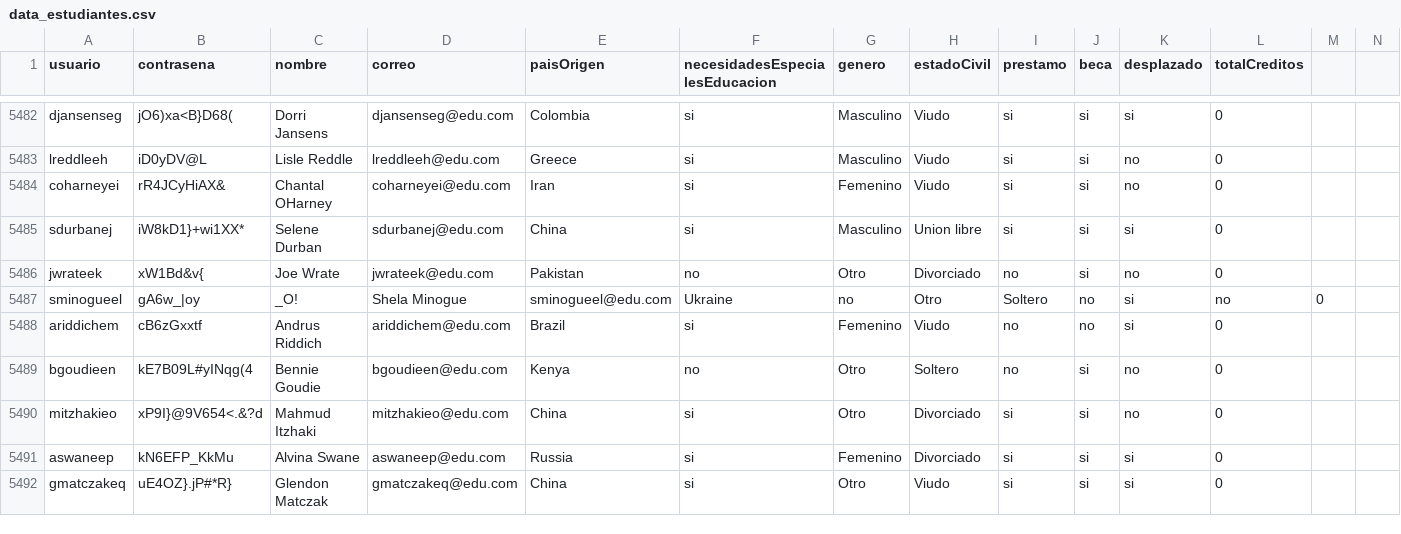
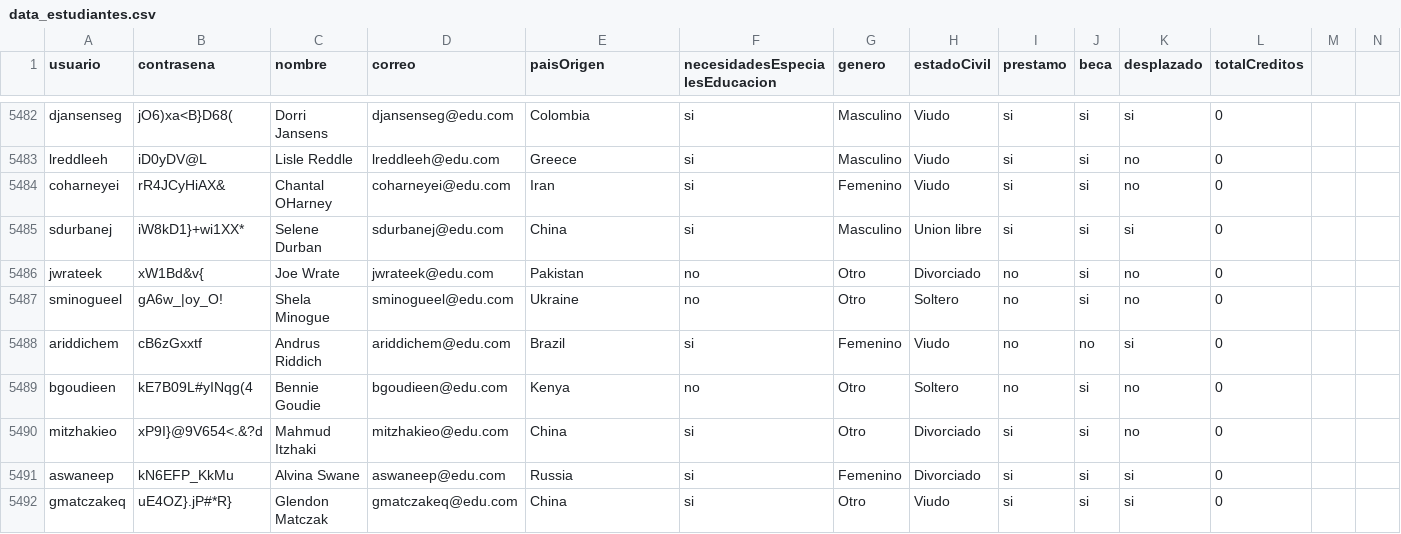
Before and after one commit to natam226/datasets_proyecto, a CSV file: more_data/preliminar/data_estudiantes.csv, drawn as a sheet; only a part is shown, gaps mark what is left out.

Commit message:
Update data_estudiantes.csv

```diff
--- a/more_data/preliminar/data_estudiantes.csv
+++ b/more_data/preliminar/data_estudiantes.csv
@@ -5486,3 +5486,3 @@ sdurbanej,iW8kD1}+wi1XX*,Selene Durban,sdurbanej@edu.com,China,si,Masculino,Unio
 jwrateek,xW1Bd&v{,Joe Wrate,jwrateek@edu.com,Pakistan,no,Otro,Divorciado,no,si,no,0
-sminogueel,gA6w_|oy,_O!,Shela Minogue,sminogueel@edu.com,Ukraine,no,Otro,Soltero,no,si,no,0
+sminogueel,gA6w_|oy_O!,Shela Minogue,sminogueel@edu.com,Ukraine,no,Otro,Soltero,no,si,no,0
 ariddichem,cB6zGxxtf,Andrus Riddich,ariddichem@edu.com,Brazil,si,Femenino,Viudo,no,no,si,0
```
